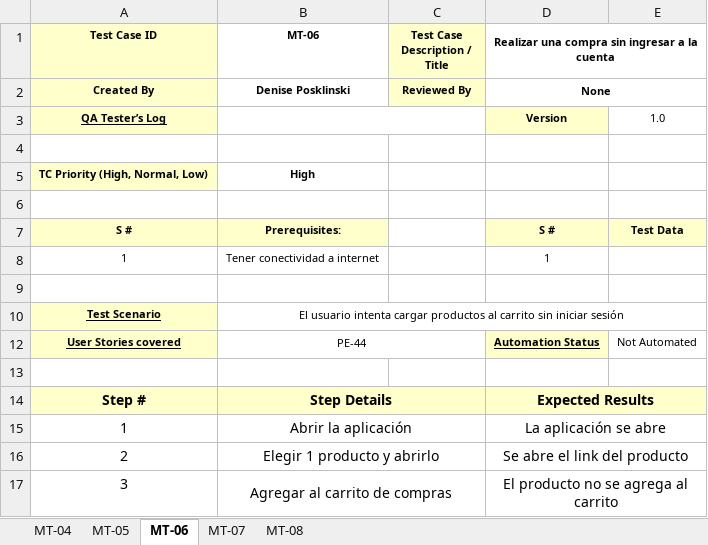
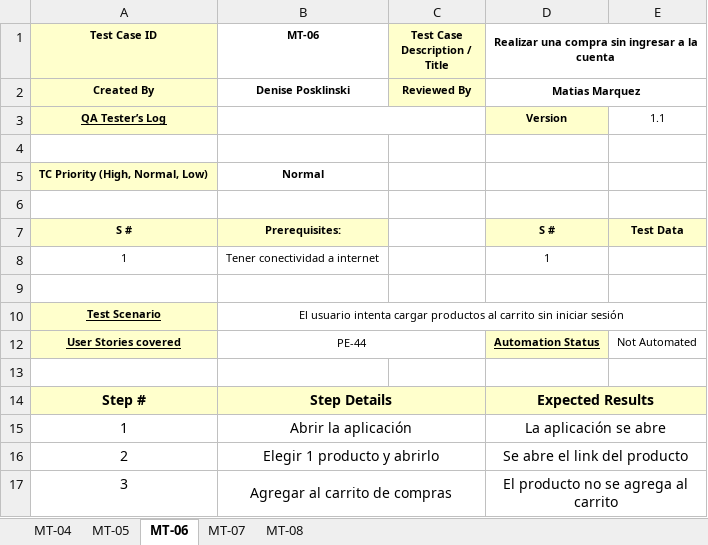
Before and after one commit to MatiMarquez/TestingAplicaciones-MatrixTesters-TPO, an Excel workbook: tests_cases/TPO - PE-44.xlsx, sheet MT-06, drawn as a sheet; values as stored, in another font and other column widths than the file's, no borders; the diff names each change by its address in the sheet, - before the commit and + after, or states it on an @@ line.

Commit message:
Update PE-44
Revisión hecha por Matias Marquez

```diff
--- a/tests_cases/TPO - PE-44.xlsx (sheet MT-06)
+++ b/tests_cases/TPO - PE-44.xlsx (sheet MT-06)
-D2: None
+D2: Matias Marquez
-E3: 1.0
+E3: 1.1
-B5 (MT-06): High
+B5 (MT-06): Normal
```
Also changed, not shown: sheet MT-07, sheet MT-08, sheet MT-04, sheet MT-05.
